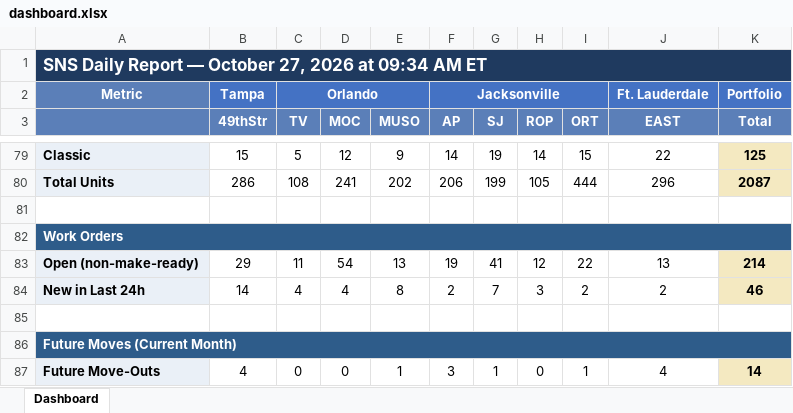
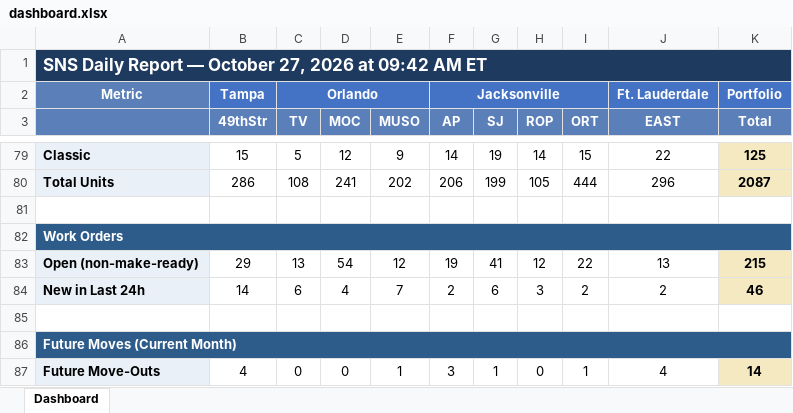
Before and after one commit to ymi-flowing/sns-daily-report, an Excel workbook: dashboard.xlsx, sheet Dashboard, drawn as a sheet; only a part is shown, gaps mark what is left out; values as stored, in another font and other column widths than the file's, no borders; the diff names each change by its address in the sheet, - before the commit and + after, or states it on an @@ line.

```diff
--- a/dashboard.xlsx (sheet Dashboard)
+++ b/dashboard.xlsx (sheet Dashboard)
-A1: …2026 at 09:34 AM ET
+A1: …2026 at 09:42 AM ET
-C83 (TV): 11
+C83 (TV): 13
-E83 (MUSO): 13
+E83 (MUSO): 12
-K83 (Total): 214
+K83 (Total): 215
-C84 (TV): 4
+C84 (TV): 6
-E84 (MUSO): 8
+E84 (MUSO): 7
-G84 (SJ): 7
+G84 (SJ): 6
```
Also changed, not shown: 2 other files.
